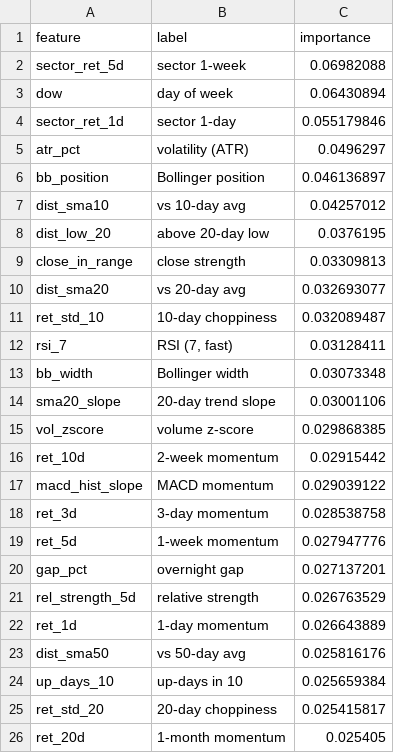
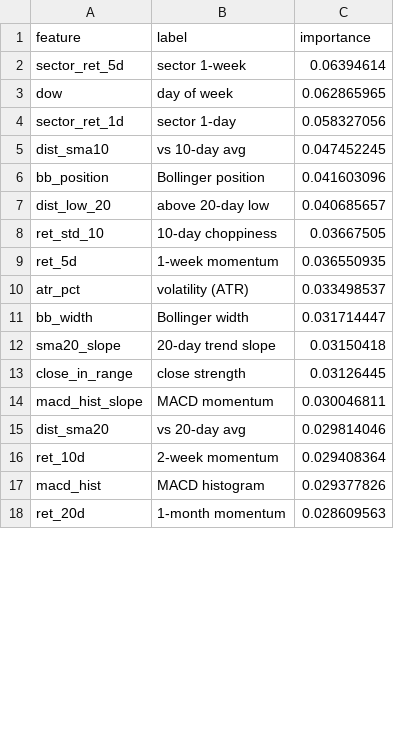
Before and after one commit to AadithS13/MyStockScanner, a CSV file: data/feature_importance.csv, drawn as a sheet; only a part is shown; the diff covers the shown part only.

```diff
--- a/data/feature_importance.csv
+++ b/data/feature_importance.csv
@@ -1,26 +1,18 @@
 feature,label,importance
-sector_ret_5d,sector 1-week,0.06982088
-dow,day of week,0.06430894
-sector_ret_1d,sector 1-day,0.055179846
-atr_pct,volatility (ATR),0.0496297
-bb_position,Bollinger position,0.046136897
-dist_sma10,vs 10-day avg,0.04257012
-dist_low_20,above 20-day low,0.0376195
-close_in_range,close strength,0.03309813
-dist_sma20,vs 20-day avg,0.032693077
-ret_std_10,10-day choppiness,0.032089487
-rsi_7,"RSI (7, fast)",0.03128411
-bb_width,Bollinger width,0.03073348
-sma20_slope,20-day trend slope,0.03001106
-vol_zscore,volume z-score,0.029868385
-ret_10d,2-week momentum,0.02915442
-macd_hist_slope,MACD momentum,0.029039122
-ret_3d,3-day momentum,0.028538758
-ret_5d,1-week momentum,0.027947776
-gap_pct,overnight gap,0.027137201
-rel_strength_5d,relative strength,0.026763529
-ret_1d,1-day momentum,0.026643889
-dist_sma50,vs 50-day avg,0.025816176
-up_days_10,up-days in 10,0.025659384
-ret_std_20,20-day choppiness,0.025415817
-ret_20d,1-month momentum,0.025405
+sector_ret_5d,sector 1-week,0.06394614
+dow,day of week,0.062865965
+sector_ret_1d,sector 1-day,0.058327056
+dist_sma10,vs 10-day avg,0.047452245
+bb_position,Bollinger position,0.041603096
+dist_low_20,above 20-day low,0.040685657
+ret_std_10,10-day choppiness,0.03667505
+ret_5d,1-week momentum,0.036550935
+atr_pct,volatility (ATR),0.033498537
+bb_width,Bollinger width,0.031714447
+sma20_slope,20-day trend slope,0.03150418
+close_in_range,close strength,0.03126445
+macd_hist_slope,MACD momentum,0.030046811
+dist_sma20,vs 20-day avg,0.029814046
+ret_10d,2-week momentum,0.029408364
+macd_hist,MACD histogram,0.029377826
+ret_20d,1-month momentum,0.028609563
```
Also changed, not shown: 10 added rows, 2 removed rows and 3 edited cells elsewhere in this file, 5 other files.
